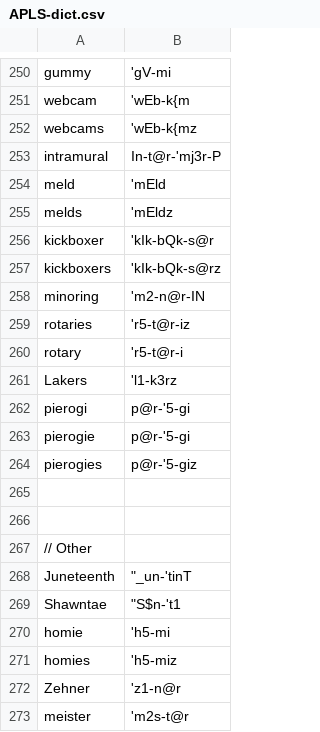
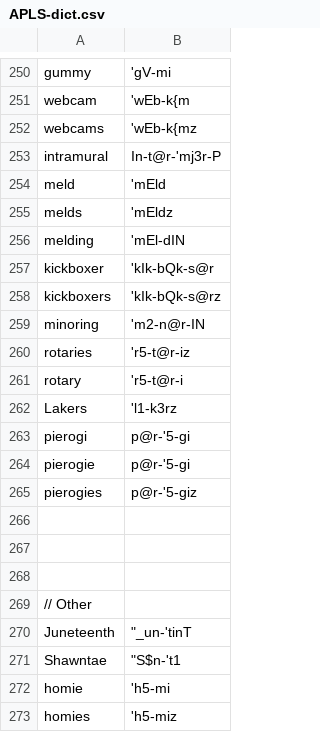
Before and after one commit to djvill/APLS, a CSV file: files/custom-dictionary/APLS-dict.csv, drawn as a sheet; only a part is shown, gaps mark what is left out; the shorter side is filled out with more unchanged rows; the diff names each change by its address in the sheet, - before the commit and + after, or states it on an @@ line.

Commit message:
updated entries

```diff
--- a/files/custom-dictionary/APLS-dict.csv
+++ b/files/custom-dictionary/APLS-dict.csv
+row 256: melding | 'mEl-dIN
+row 266: (empty)
```
Also changed, not shown: 2 other files.
